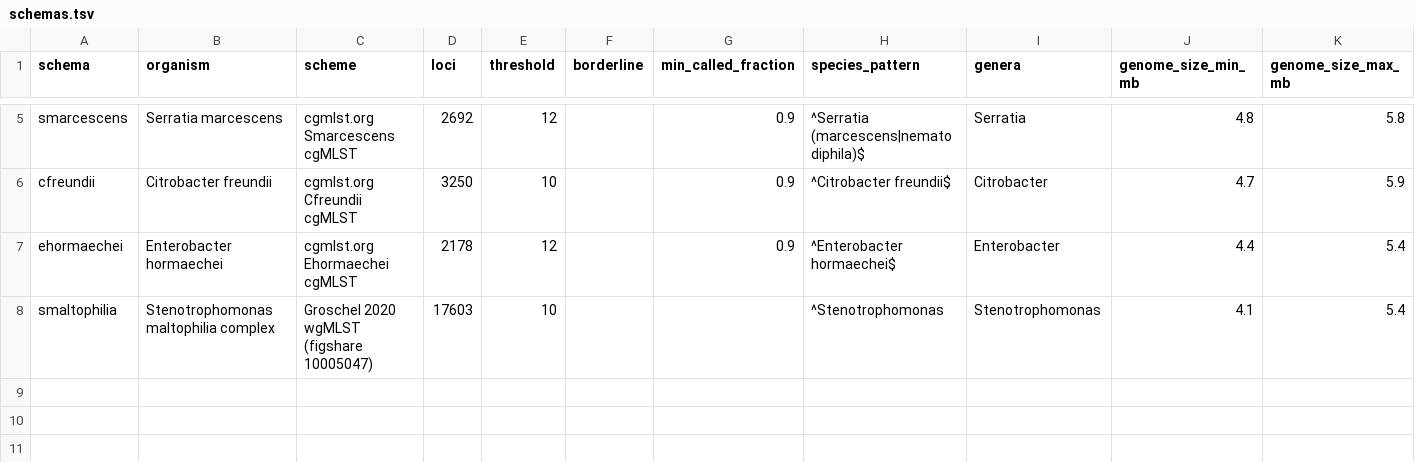
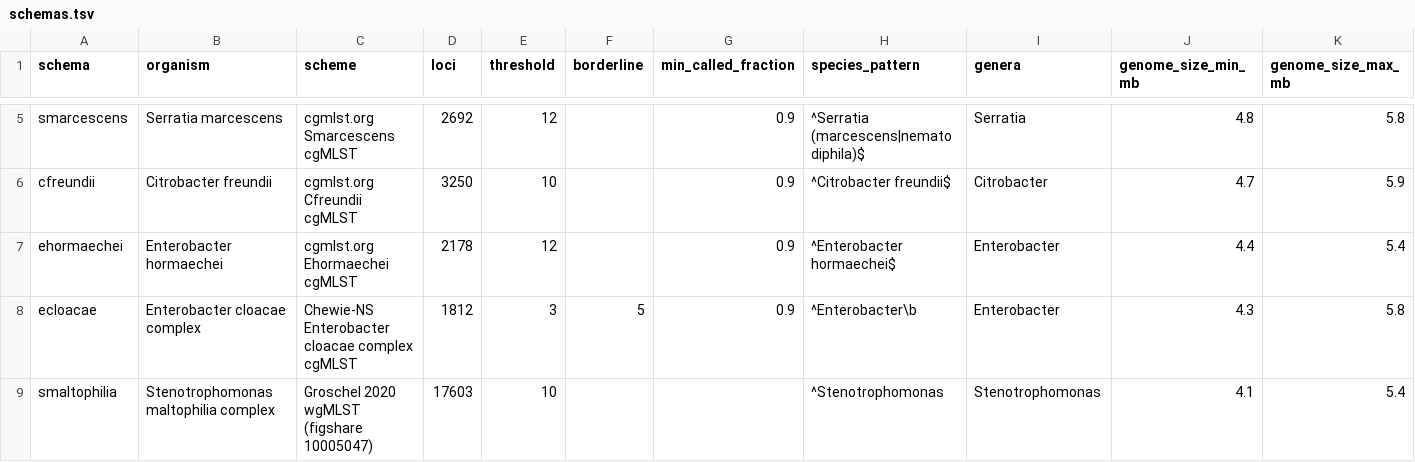
Before and after one commit to ryanjameskennedy/sinklink, a TSV file: assets/schemas.tsv, drawn as a sheet; only a part is shown, gaps mark what is left out; rows hold the shown columns only; the diff names each change by its address in the sheet, - before the commit and + after, or states it on an @@ line.

Commit message:
Type E. cloacae complex isolates with the Miller et al. 2026 cgMLST from Chewie-NS

```diff
--- a/assets/schemas.tsv
+++ b/assets/schemas.tsv
+row 8: ecloacae | Enterobacter cloacae complex | Chewie-NS Enterobacter cloacae complex cgMLST | 1812 | 3 | 5 | 0.9 | ^Enterobacter\b | Enterobacter | 4.3 | 5.8
```
Also changed, not shown: assets/species_map.tsv, 7 other files.
